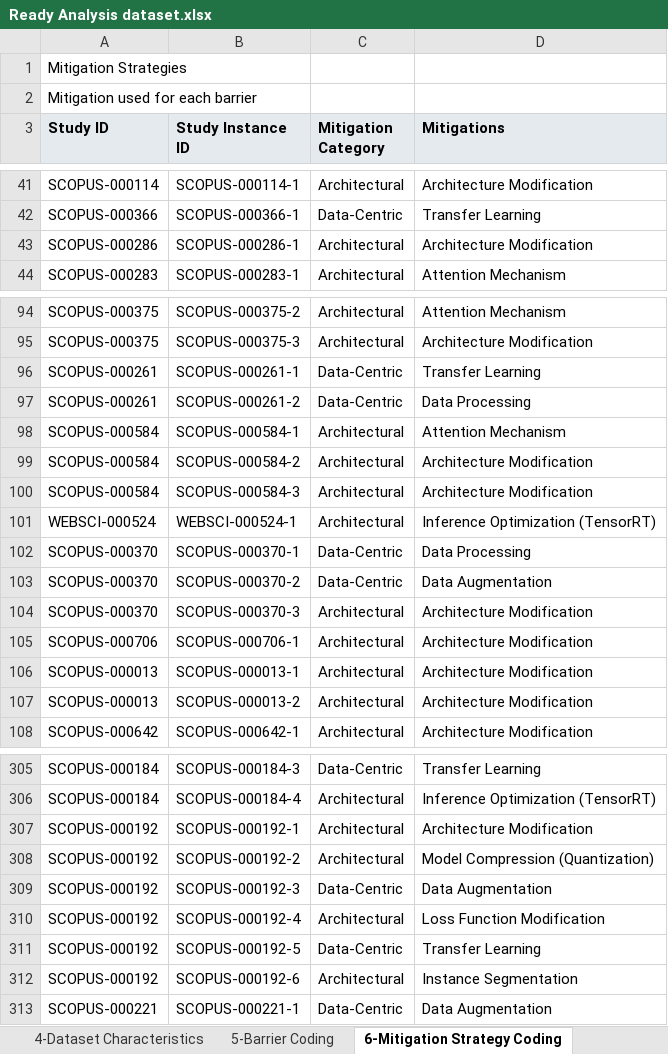
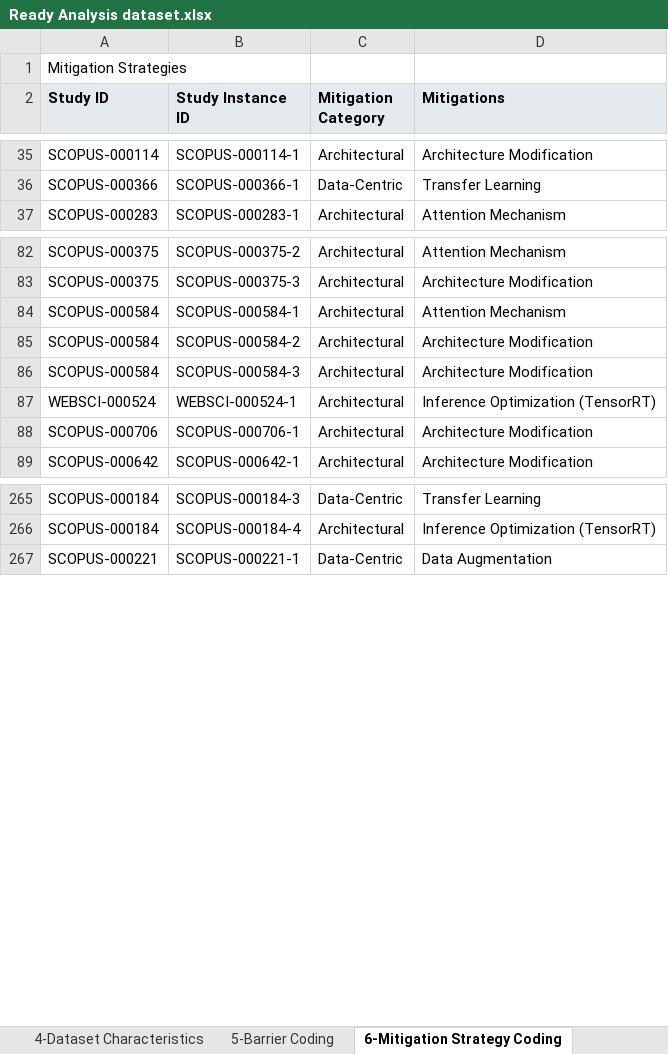
Before and after one commit to ruberwa/Training-Data-Barriers-and-Mitigation-v9, an Excel workbook: data/Ready Analysis dataset.xlsx, sheet 6-Mitigation Strategy Coding, drawn as a sheet; only a part is shown, gaps mark what is left out; values as stored, in another font and other column widths than the file's, no borders; charts and pictures not drawn; the diff covers the shown part only; the diff names each change by its address in the sheet, - before the commit and + after, or states it on an @@ line.

Commit message:
Build analysis-ready tables for each study, task, and metric

```diff
--- a/data/Ready Analysis dataset.xlsx (sheet 6-Mitigation Strategy Coding)
+++ b/data/Ready Analysis dataset.xlsx (sheet 6-Mitigation Strategy Coding)
-row 2: Mitigation used for each barrier
-row 43: SCOPUS-000286 | SCOPUS-000286-1 | Architectural | Architecture Modification
-row 96: SCOPUS-000261 | SCOPUS-000261-1 | Data-Centric | Transfer Learning
-row 97: SCOPUS-000261 | SCOPUS-000261-2 | Data-Centric | Data Processing
-row 102: SCOPUS-000370 | SCOPUS-000370-1 | Data-Centric | Data Processing
-row 103: SCOPUS-000370 | SCOPUS-000370-2 | Data-Centric | Data Augmentation
-row 104: SCOPUS-000370 | SCOPUS-000370-3 | Architectural | Architecture Modification
-row 106: SCOPUS-000013 | SCOPUS-000013-1 | Architectural | Architecture Modification
-row 107: SCOPUS-000013 | SCOPUS-000013-2 | Architectural | Architecture Modification
-row 307: SCOPUS-000192 | SCOPUS-000192-1 | Architectural | Architecture Modification
-row 308: SCOPUS-000192 | SCOPUS-000192-2 | Architectural | Model Compression (Quantization)
-row 309: SCOPUS-000192 | SCOPUS-000192-3 | Data-Centric | Data Augmentation
-row 310: SCOPUS-000192 | SCOPUS-000192-4 | Architectural | Loss Function Modification
-row 311: SCOPUS-000192 | SCOPUS-000192-5 | Data-Centric | Transfer Learning
-row 312: SCOPUS-000192 | SCOPUS-000192-6 | Architectural | Instance Segmentation
```
Also changed, not shown: 31 removed rows elsewhere in this sheet, sheet 8-Mitigation Performance Result, sheet 9-Quality & Risk of Bias, sheet 5-Barrier Coding, sheet 7-Baseline Performance Results, sheet 4-Dataset Characteristics, sheet 1-Study Identification, 1 more sheet, other sheet tabs, charts or pictures, 7 other files.
